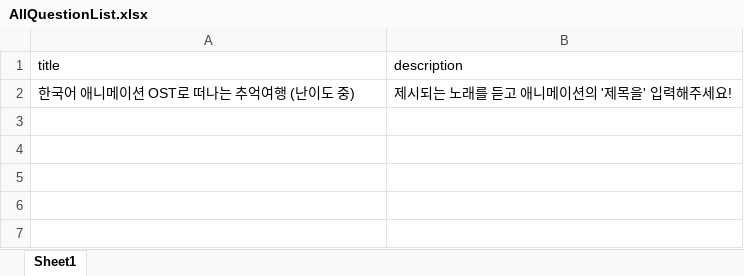
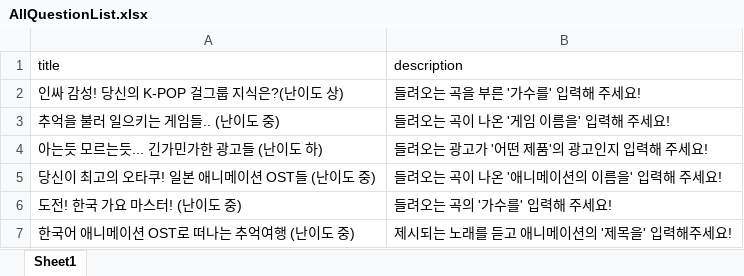
Before and after one commit to YMGYM/speedQuizRails, an Excel workbook: Questions/AllQuestionList.xlsx, sheet Sheet1, drawn as a sheet; values as stored, in another font and other column widths than the file's, no borders; the diff names each change by its address in the sheet, - before the commit and + after, or states it on an @@ line.

```diff
--- a/Questions/AllQuestionList.xlsx (sheet Sheet1)
+++ b/Questions/AllQuestionList.xlsx (sheet Sheet1)
+row 2: 인싸 감성! 당신의 K-POP 걸그룹 지식은?(난이도 상) | 들려오는 곡을 부른 '가수를' 입력해 주세요!
+row 3: 추억을 불러 일으키는 게임들.. (난이도 중) | 들려오는 곡이 나온 '게임 이름을' 입력해 주세요!
+row 4: 아는듯 모르는듯... 긴가민가한 광고들 (난이도 하) | 들려오는 광고가 '어떤 제품'의 광고인지 입력해 주세요!
+row 5: 당신이 최고의 오타쿠! 일본 애니메이션 OST들 (난이도 중) | 들려오는 곡이 나온 '애니메이션의 이름을' 입력해 주세요!
+row 6: 도전! 한국 가요 마스터! (난이도 중) | 들려오는 곡의 '가수를' 입력해 주세요!
```
Also changed, not shown: 1 other file.
